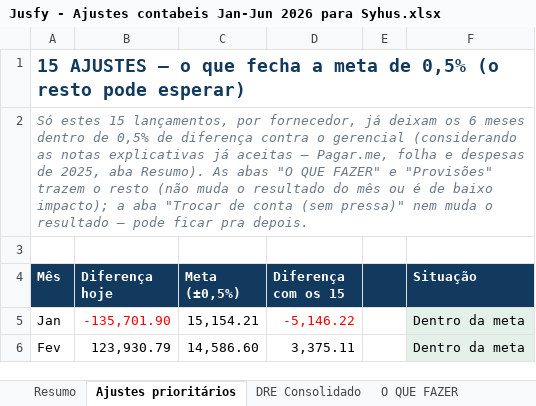
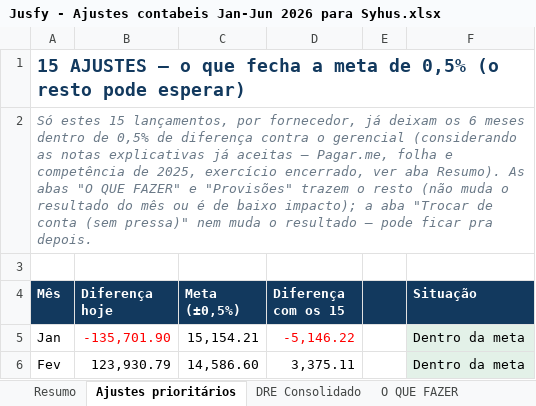
Before and after one commit to nathaliasmiguel-debug/jusfy, an Excel workbook: entregas/Jusfy - Ajustes contabeis Jan-Jun 2026 para Syhus.xlsx, sheet Ajustes prioritários, drawn as a sheet; only a part is shown; values as stored, in another font and other column widths than the file's, no borders; the diff names each change by its address in the sheet, - before the commit and + after, or states it on an @@ line.

```diff
--- a/entregas/Jusfy - Ajustes contabeis Jan-Jun 2026 para Syhus.xlsx (sheet Ajustes prioritários)
+++ b/entregas/Jusfy - Ajustes contabeis Jan-Jun 2026 para Syhus.xlsx (sheet Ajustes prioritários)
-A2 (Mês): …folha e despesas de 2025, aba Resumo).…
+A2 (Mês): …folha e competência de 2025, exercício encerrado, ver aba Resumo).…
```
Also changed, not shown: sheet Pendências, sheet Resumo.
